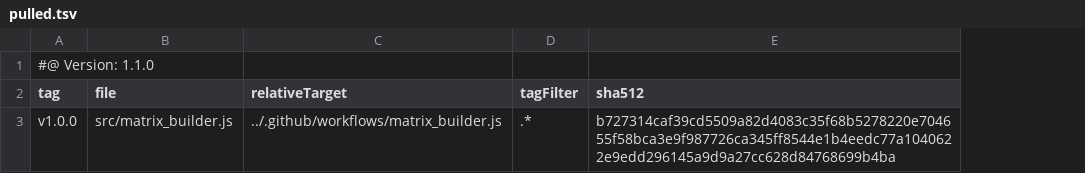
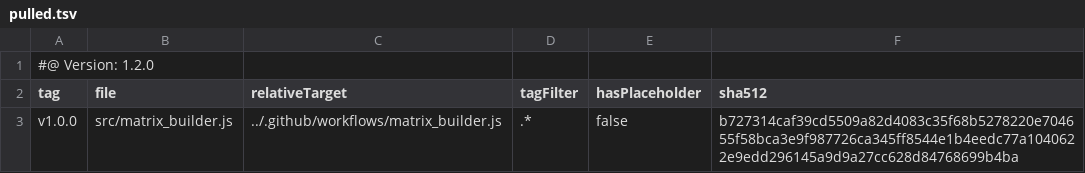
Before and after one commit to tegonal/scala-commons, a TSV file: .gt/remotes/random-matrix/pulled.tsv, drawn as a sheet; the diff names each change by its address in the sheet, - before the commit and + after, or states it on an @@ line.

Commit message:
update files of remote random-matrix to version v1.0.0 via gt

```diff
--- a/.gt/remotes/random-matrix/pulled.tsv
+++ b/.gt/remotes/random-matrix/pulled.tsv
+column E (hasPlaceholder), row 3: false
-A1 (tag): #@ Version: 1.1.0
+A1 (tag): #@ Version: 1.2.0
```
